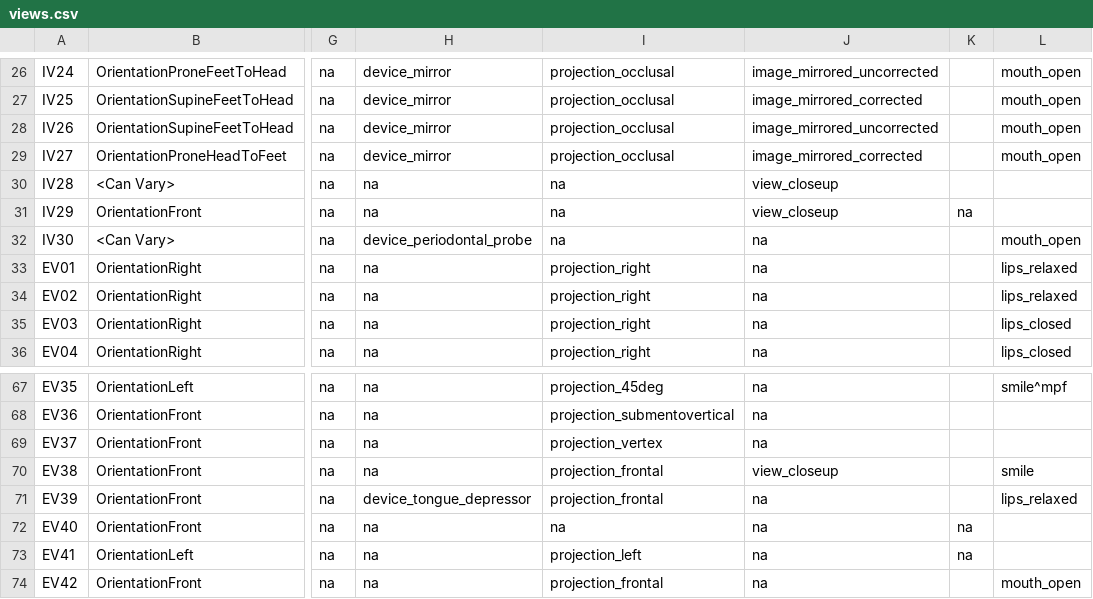
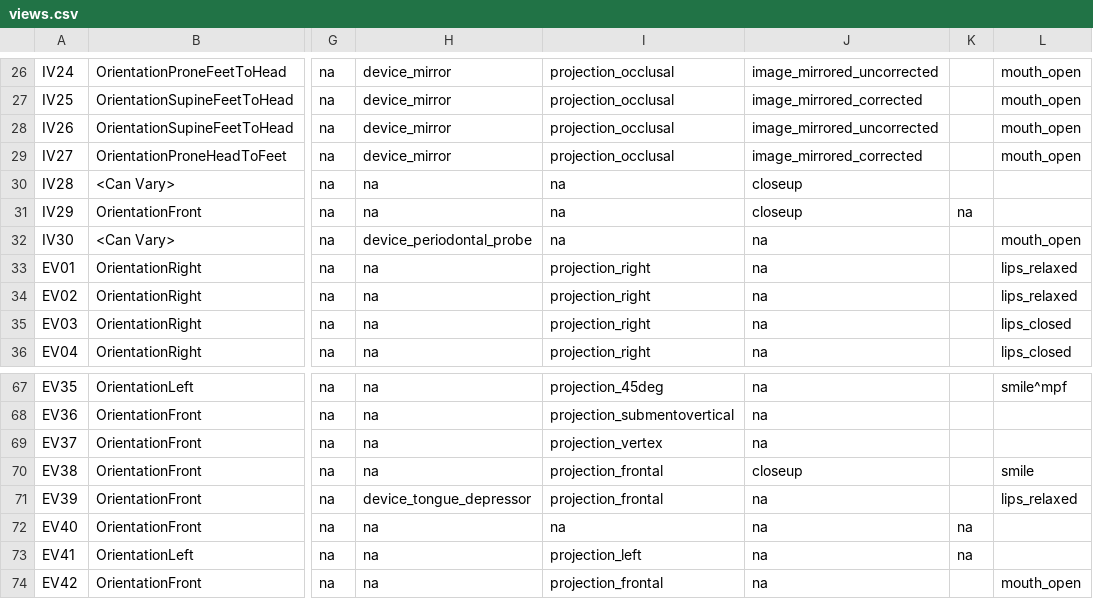
Before and after one commit to open-ortho/dicom4ortho, a CSV file: dicom4ortho/resources/views.csv, drawn as a sheet; only a part is shown, gaps mark what is left out; the diff names each change by its address in the sheet, - before the commit and + after, or states it on an @@ line.

```diff
--- a/dicom4ortho/resources/views.csv
+++ b/dicom4ortho/resources/views.csv
-J30:J31: view_closeup
+J30:J31: closeup
-J70: view_closeup
+J70: closeup
```
Also changed, not shown: 4 other files.
